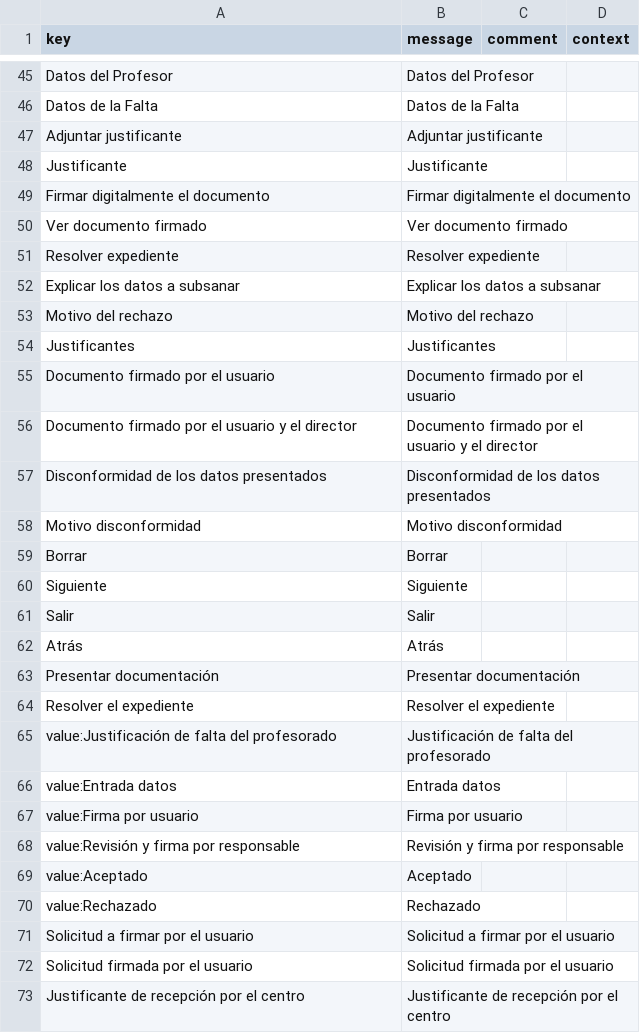
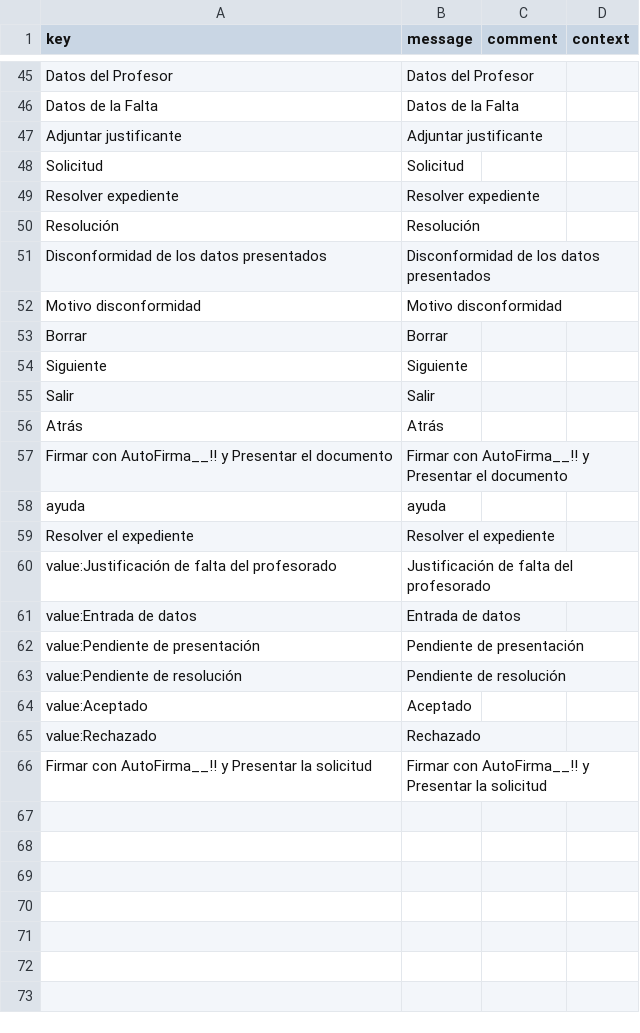
Before and after one commit to educaflow/pruebasLorenzo, a CSV file: src/main/java/com/educaflow/apps/expedientes/tiposexpedientes/justificacion_falta_profesorado/i18n_es.csv, drawn as a sheet; only a part is shown, gaps mark what is left out; the diff covers the shown part only.

Commit message:
nueva version del expdiente con los documentos y las firmas

```diff
--- a/src/main/java/com/educaflow/apps/expedientes/tiposexpedientes/justificacion_falta_profesorado/i18n_es.csv
+++ b/src/main/java/com/educaflow/apps/expedientes/tiposexpedientes/justificacion_falta_profesorado/i18n_es.csv
@@ -47,11 +47,5 @@ key,message,comment,context
 "Adjuntar justificante","Adjuntar justificante","",""
-"Justificante","Justificante","",""
-"Firmar digitalmente el documento","Firmar digitalmente el documento","",""
-"Ver documento firmado","Ver documento firmado","",""
+"Solicitud","Solicitud","",""
 "Resolver expediente","Resolver expediente","",""
-"Explicar los datos a subsanar","Explicar los datos a subsanar","",""
-"Motivo del rechazo","Motivo del rechazo","",""
-"Justificantes","Justificantes","",""
-"Documento firmado por el usuario","Documento firmado por el usuario","",""
-"Documento firmado por el usuario y el director","Documento firmado por el usuario y el director","",""
+"Resolución","Resolución","",""
 "Disconformidad de los datos presentados","Disconformidad de los datos presentados","",""
@@ -62,12 +56,11 @@ key,message,comment,context
 "Atrás","Atrás","",""
-"Presentar documentación","Presentar documentación","",""
+"Firmar con AutoFirma__!! y Presentar el documento","Firmar con AutoFirma__!! y Presentar el documento","",""
+"ayuda","ayuda","",""
 "Resolver el expediente","Resolver el expediente","",""
 "value:Justificación de falta del profesorado","Justificación de falta del profesorado","",""
-"value:Entrada datos","Entrada datos","",""
-"value:Firma por usuario","Firma por usuario","",""
-"value:Revisión y firma por responsable","Revisión y firma por responsable","",""
+"value:Entrada de datos","Entrada de datos","",""
+"value:Pendiente de presentación","Pendiente de presentación","",""
+"value:Pendiente de resolución","Pendiente de resolución","",""
 "value:Aceptado","Aceptado","",""
 "value:Rechazado","Rechazado","",""
-"Solicitud a firmar por el usuario","Solicitud a firmar por el usuario","",""
-"Solicitud firmada por el usuario","Solicitud firmada por el usuario","",""
-"Justificante de recepción por el centro","Justificante de recepción por el centro","",""
+"Firmar con AutoFirma__!! y Presentar la solicitud","Firmar con AutoFirma__!! y Presentar la solicitud","",""
```
Also changed, not shown: 3 removed rows and 2 edited cells elsewhere in this file, src/main/java/com/educaflow/apps/expedientes/tiposexpedientes/justificacion_falta_profesorado/i18n_ca.csv, 7 other files.
